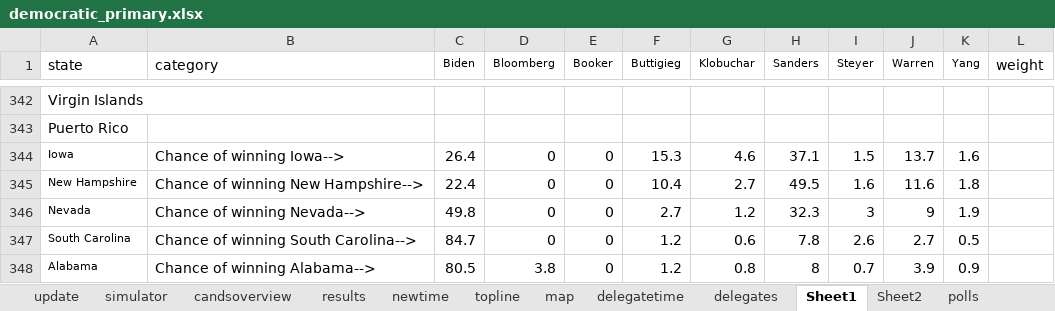
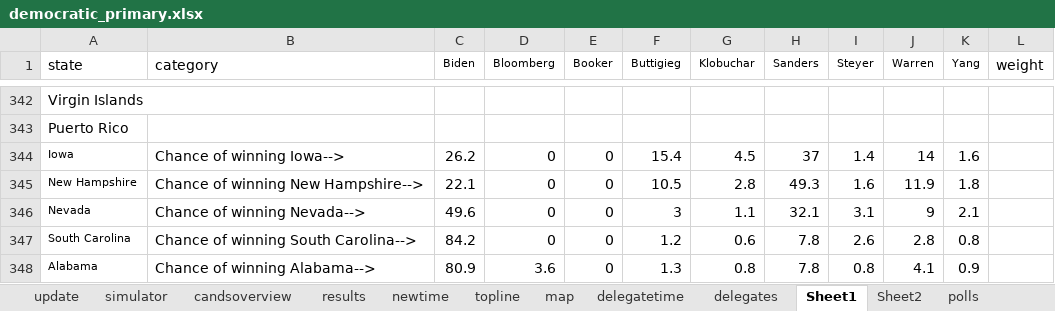
Before and after one commit to ben2vec/jhkforecasts, an Excel workbook: democratic_primary.xlsx, sheet Sheet1, drawn as a sheet; only a part is shown, gaps mark what is left out; values as stored, in another font and other column widths than the file's, no borders; conditional formats not drawn; the diff covers the shown part only; the diff names each change by its address in the sheet, - before the commit and + after, or states it on an @@ line.

```diff
--- a/democratic_primary.xlsx (sheet Sheet1)
+++ b/democratic_primary.xlsx (sheet Sheet1)
-C344 (Biden): 26.4
+C344 (Biden): 26.2
-F344 (Buttigieg): 15.3
+F344 (Buttigieg): 15.4
-G344 (Klobuchar): 4.6
+G344 (Klobuchar): 4.5
-H344 (Sanders): 37.1
+H344 (Sanders): 37
-I344 (Steyer): 1.5
+I344 (Steyer): 1.4
-J344 (Warren): 13.7
+J344 (Warren): 14
-C345 (Biden): 22.4
+C345 (Biden): 22.1
-F345 (Buttigieg): 10.4
+F345 (Buttigieg): 10.5
-G345 (Klobuchar): 2.7
+G345 (Klobuchar): 2.8
-H345 (Sanders): 49.5
+H345 (Sanders): 49.3
-J345 (Warren): 11.6
+J345 (Warren): 11.9
-C346 (Biden): 49.8
+C346 (Biden): 49.6
-F346 (Buttigieg): 2.7
+F346 (Buttigieg): 3
-G346 (Klobuchar): 1.2
+G346 (Klobuchar): 1.1
-H346 (Sanders): 32.3
+H346 (Sanders): 32.1
-I346 (Steyer): 3
+I346 (Steyer): 3.1
-K346 (Yang): 1.9
+K346 (Yang): 2.1
-C347 (Biden): 84.7
+C347 (Biden): 84.2
-J347 (Warren): 2.7
+J347 (Warren): 2.8
-K347 (Yang): 0.5
+K347 (Yang): 0.8
-C348 (Biden): 80.5
+C348 (Biden): 80.9
-D348 (Bloomberg): 3.8
+D348 (Bloomberg): 3.6
-F348 (Buttigieg): 1.2
+F348 (Buttigieg): 1.3
-H348 (Sanders): 8
+H348 (Sanders): 7.8
-I348 (Steyer): 0.7
+I348 (Steyer): 0.8
-J348 (Warren): 3.9
+J348 (Warren): 4.1
```
Also changed, not shown: 10 added rows, 10 removed rows and 530 edited cells elsewhere in this sheet, sheet results, sheet update, formulas that keep their value, 6 other files.
